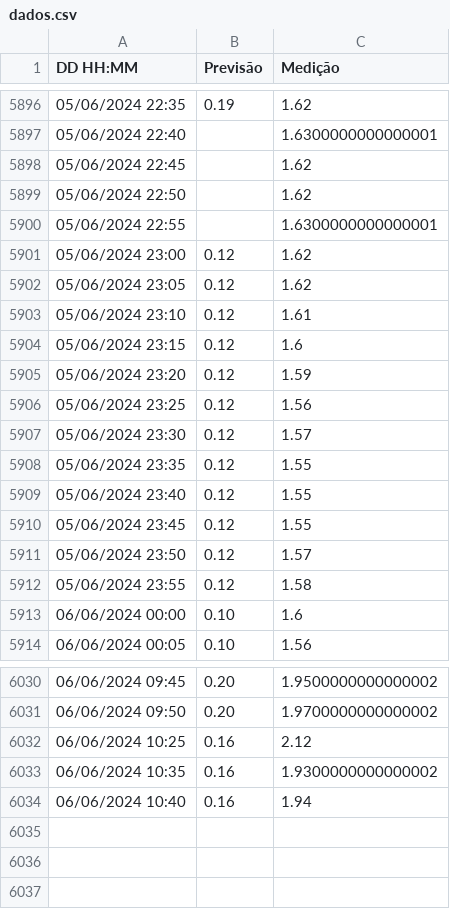
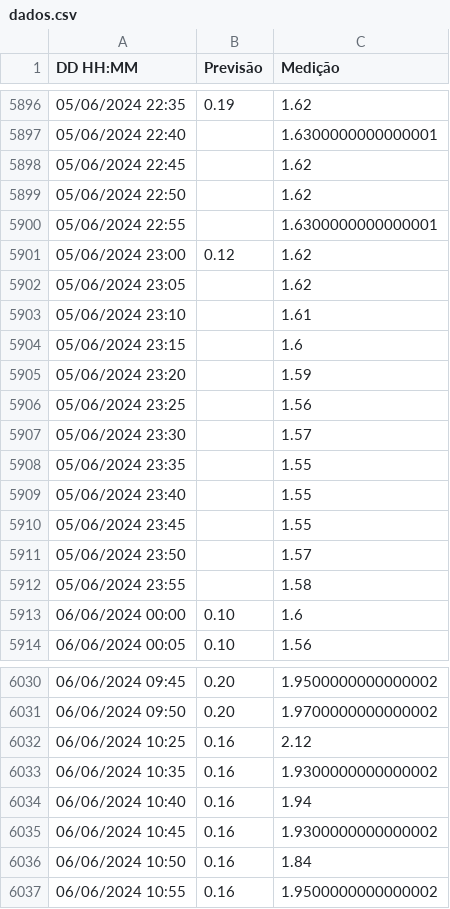
Before and after one commit to luizdavilaf/nivel-lagoa-2, a CSV file: dados.csv, drawn as a sheet; only a part is shown, gaps mark what is left out.

```diff
--- a/dados.csv
+++ b/dados.csv
@@ -5901,13 +5901,13 @@ DD HH:MM,Previsão,Medição
 05/06/2024 23:00,0.12,1.62
-05/06/2024 23:05,0.12,1.62
-05/06/2024 23:10,0.12,1.61
-05/06/2024 23:15,0.12,1.6
-05/06/2024 23:20,0.12,1.59
-05/06/2024 23:25,0.12,1.56
-05/06/2024 23:30,0.12,1.57
-05/06/2024 23:35,0.12,1.55
-05/06/2024 23:40,0.12,1.55
-05/06/2024 23:45,0.12,1.55
-05/06/2024 23:50,0.12,1.57
-05/06/2024 23:55,0.12,1.58
+05/06/2024 23:05,,1.62
+05/06/2024 23:10,,1.61
+05/06/2024 23:15,,1.6
+05/06/2024 23:20,,1.59
+05/06/2024 23:25,,1.56
+05/06/2024 23:30,,1.57
+05/06/2024 23:35,,1.55
+05/06/2024 23:40,,1.55
+05/06/2024 23:45,,1.55
+05/06/2024 23:50,,1.57
+05/06/2024 23:55,,1.58
 06/06/2024 00:00,0.10,1.6
@@ -6034 +6034,4 @@ DD HH:MM,Previsão,Medição
 06/06/2024 10:40,0.16,1.94
+06/06/2024 10:45,0.16,1.9300000000000002
+06/06/2024 10:50,0.16,1.84
+06/06/2024 10:55,0.16,1.9500000000000002
```
Also changed, not shown: 1 other file.
